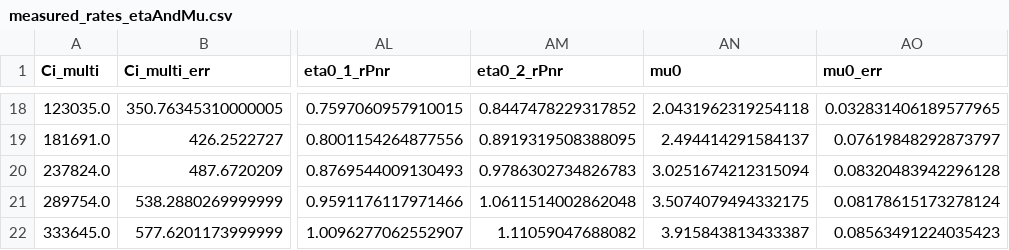
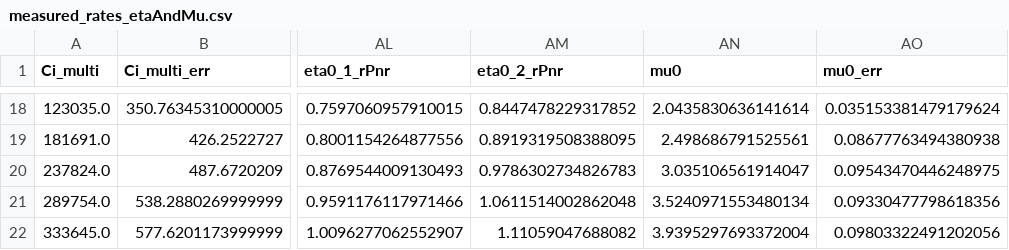
Before and after one commit to ocerri/PhotonNumberResolving_SPDC, a CSV file: data/measured_rates_etaAndMu.csv, drawn as a sheet; only a part is shown, gaps mark what is left out; the diff covers the shown part only; the diff names each change by its address in the sheet, - before the commit and + after, or states it on an @@ line.

```diff
--- a/data/measured_rates_etaAndMu.csv
+++ b/data/measured_rates_etaAndMu.csv
-AN18 (mu0): 2.0431962319254118
+AN18 (mu0): 2.0435830636141614
-AO18 (mu0_err): 0.032831406189577965
+AO18 (mu0_err): 0.035153381479179624
-AN19 (mu0): 2.494414291584137
+AN19 (mu0): 2.498686791525561
-AO19 (mu0_err): 0.07619848292873797
+AO19 (mu0_err): 0.08677763494380938
-AN20 (mu0): 3.0251674212315094
+AN20 (mu0): 3.035106561914047
-AO20 (mu0_err): 0.08320483942296128
+AO20 (mu0_err): 0.09543470446248975
-AN21 (mu0): 3.5074079494332175
+AN21 (mu0): 3.5240971553480134
-AO21 (mu0_err): 0.08178615173278124
+AO21 (mu0_err): 0.09330477798618356
-AN22 (mu0): 3.915843813433387
+AN22 (mu0): 3.9395297693372004
-AO22 (mu0_err): 0.08563491224035423
+AO22 (mu0_err): 0.09803322491202056
```
Also changed, not shown: 32 edited cells elsewhere in this file, data/schmidt_eigenvalues.csv, 15 other files.
